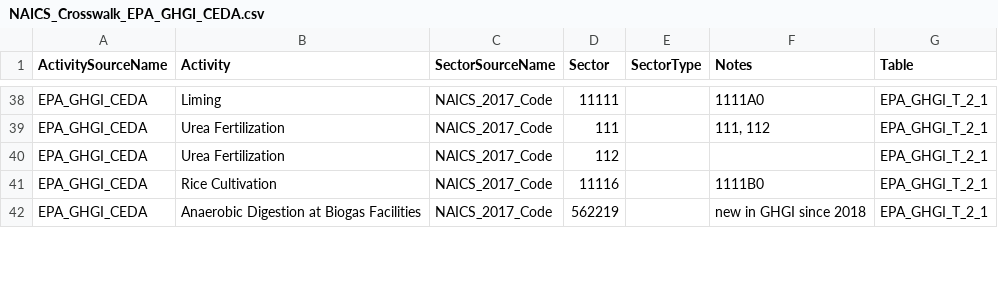
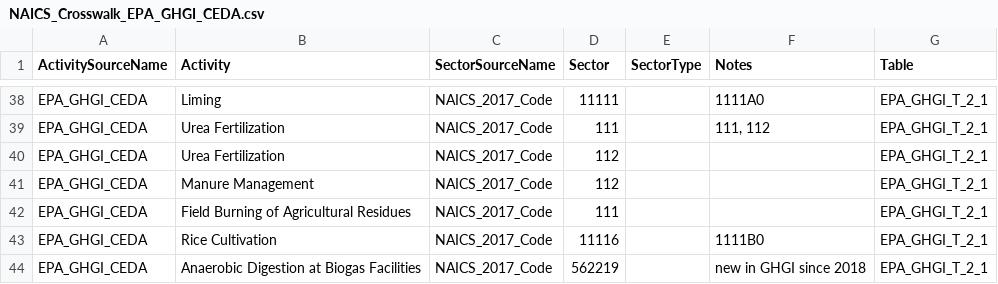
Before and after one commit to cornerstone-data/bedrock, a CSV file: bedrock/utils/mapping/activitytosectormapping/NAICS_Crosswalk_EPA_GHGI_CEDA.csv, drawn as a sheet; only a part is shown, gaps mark what is left out; the diff names each change by its address in the sheet, - before the commit and + after, or states it on an @@ line.

Commit message:
add manure management and field burning mapping

```diff
--- a/bedrock/utils/mapping/activitytosectormapping/NAICS_Crosswalk_EPA_GHGI_CEDA.csv
+++ b/bedrock/utils/mapping/activitytosectormapping/NAICS_Crosswalk_EPA_GHGI_CEDA.csv
+row 41: EPA_GHGI_CEDA | Manure Management | NAICS_2017_Code | 112 |  |  | EPA_GHGI_T_2_1
+row 42: EPA_GHGI_CEDA | Field Burning of Agricultural Residues | NAICS_2017_Code | 111 |  |  | EPA_GHGI_T_2_1
```
